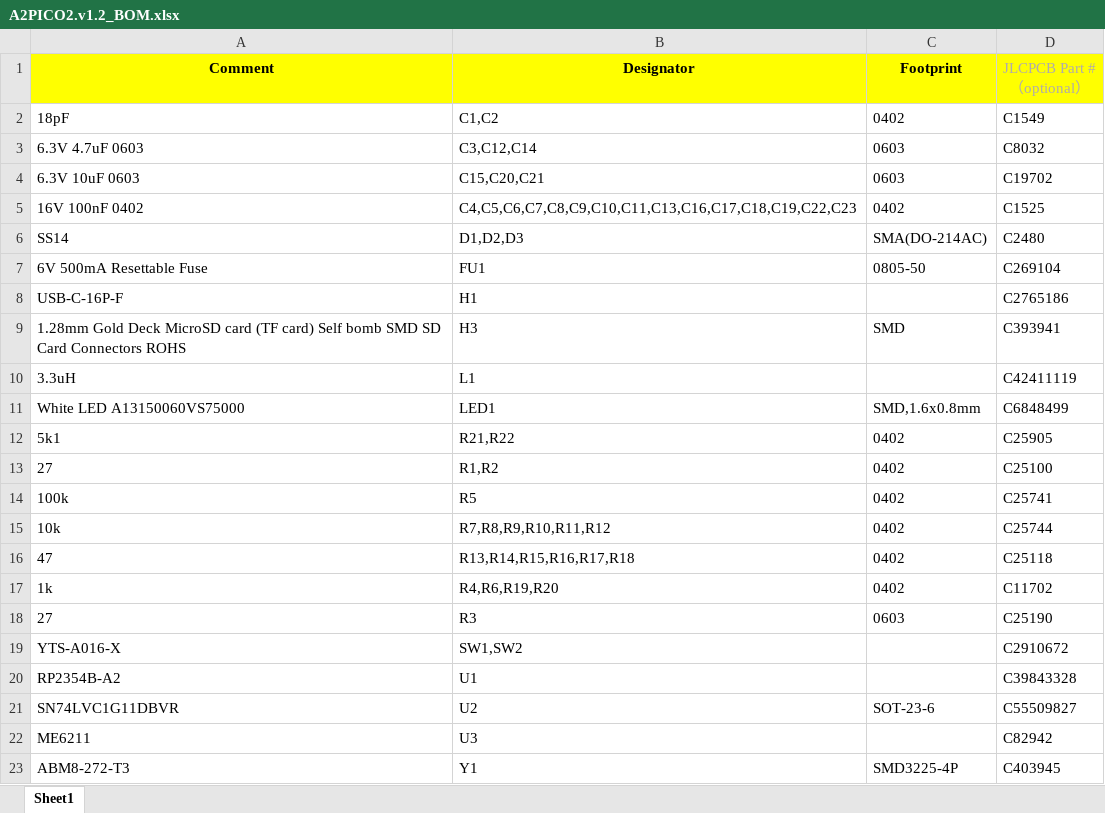
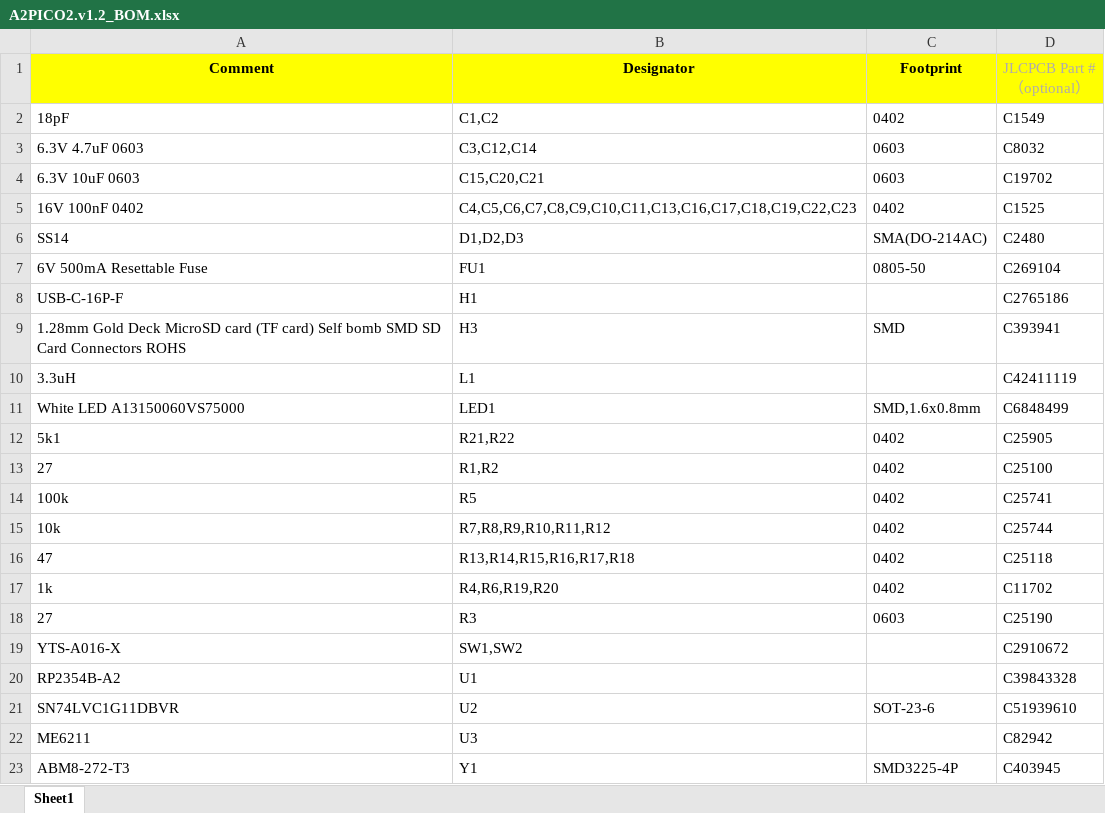
Before and after one commit to rallepalaveev/A2Pico2, an Excel workbook: v1.2/A2PICO2.v1.2_BOM.xlsx, sheet Sheet1, drawn as a sheet; values as stored, in another font and other column widths than the file's, no borders; the diff names each change by its address in the sheet, - before the commit and + after, or states it on an @@ line.

Commit message:
Add files via upload

```diff
--- a/v1.2/A2PICO2.v1.2_BOM.xlsx (sheet Sheet1)
+++ b/v1.2/A2PICO2.v1.2_BOM.xlsx (sheet Sheet1)
-D21 (JLCPCB Part #（optional）): C55509827
+D21 (JLCPCB Part #（optional）): C51939610
```
